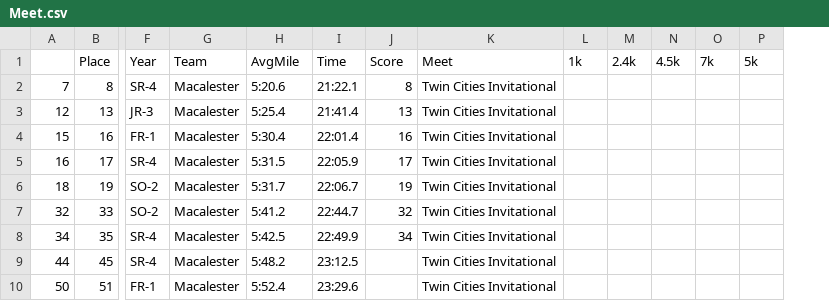
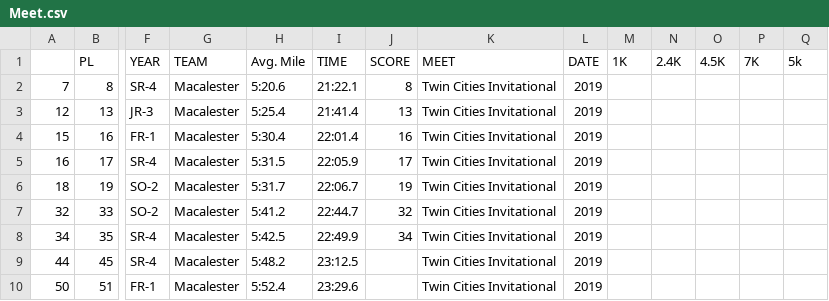
Before and after one commit to ereyesherrera/web_scraping_project, a CSV file: Meet.csv, drawn as a sheet; only a part is shown, gaps mark what is left out; removed rows and columns are numbered as before the commit, all else as after; rows hold the shown columns only; the diff names each change by its address in the sheet, - before the commit and + after, or states it on an @@ line.

Commit message:
Finished function to scrape data from websites

```diff
--- a/Meet.csv
+++ b/Meet.csv
+column L, rows 2-10: all 2019
-row 1:  | Place | Year | Team | AvgMile | Time | Score | Meet | 1k | 2.4k | 4.5k | 7k | 5k
+row 1:  | PL | YEAR | TEAM | Avg. Mile | TIME | SCORE | MEET | DATE | 1K | 2.4K | 4.5K | 7K | 5k
```
Also changed, not shown: 2 other files.
